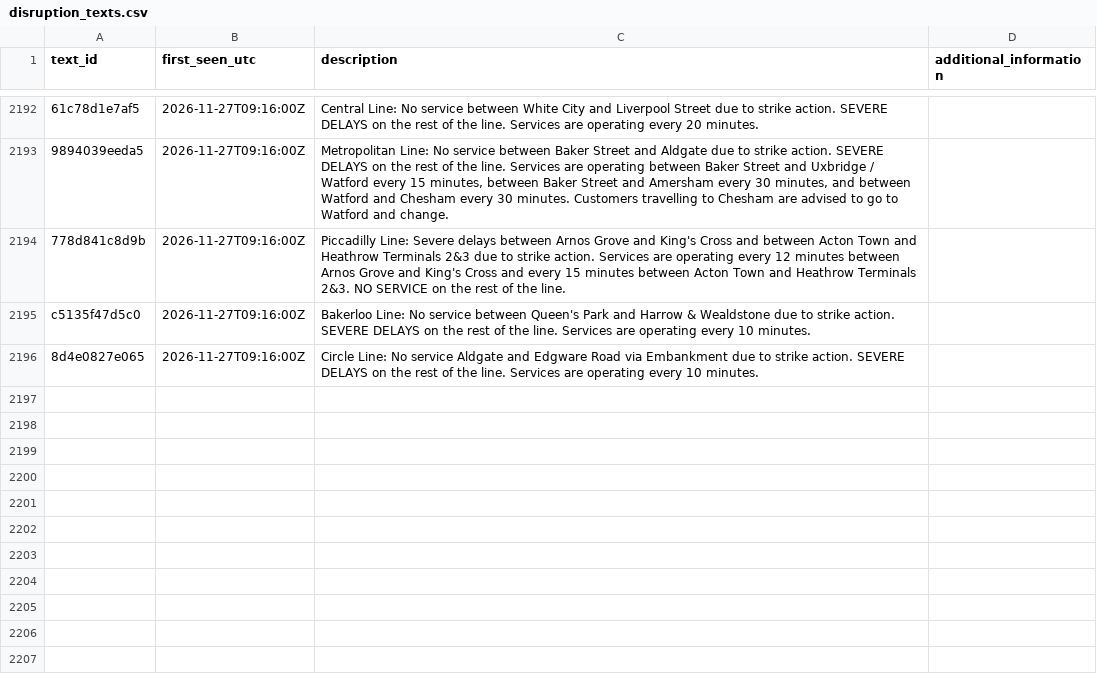
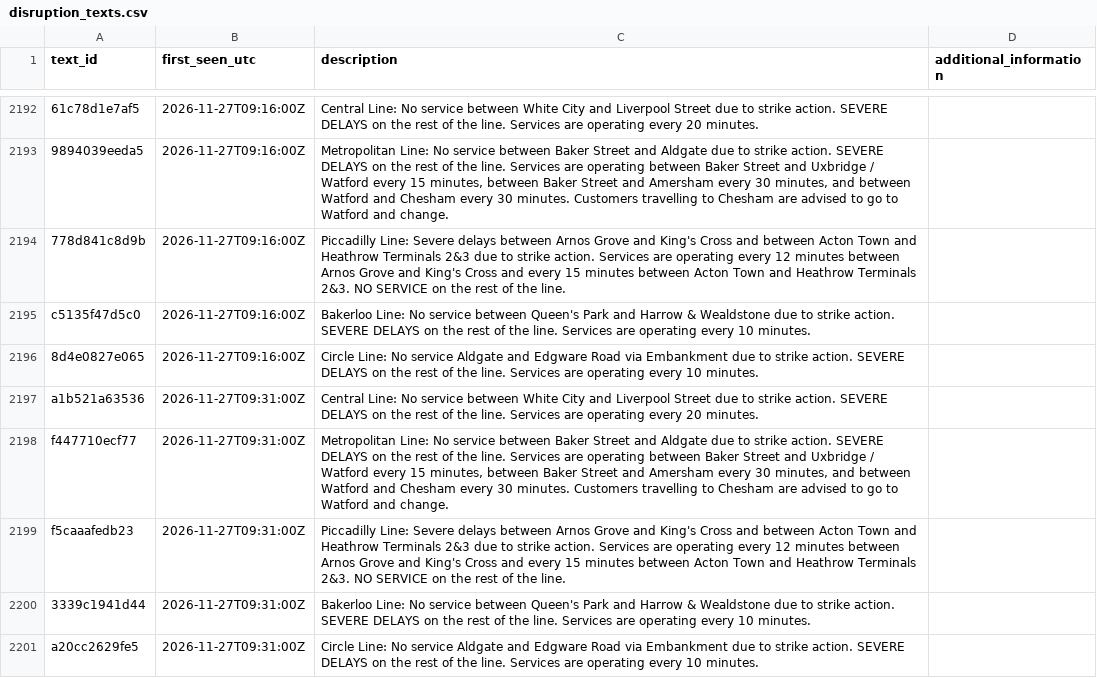
Before and after one commit to IbrahimJahwari/IbrahimJahwari.github.io, a CSV file: raw/reference/disruption_texts.csv, drawn as a sheet; only a part is shown, gaps mark what is left out; the diff names each change by its address in the sheet, - before the commit and + after, or states it on an @@ line.

```diff
--- a/raw/reference/disruption_texts.csv
+++ b/raw/reference/disruption_texts.csv
+row 2197: a1b521a63536 | 2026-11-27T09:31:00Z | Central Line: No service between White City and Liverpool Street due to strike action. SEVERE DELAYS on the rest of the line. Services are operating every 20 minutes.
+row 2198: f447710ecf77 | 2026-11-27T09:31:00Z | Metropolitan Line: No service between Baker Street and Aldgate due to strike action. SEVERE DELAYS on the rest of the line. Services are operating between Baker Street and Uxbridge / Watford every 15 minutes, between Baker Street and Amersham every 30 minutes, and between Watford and Chesham every 30 minutes. Customers travelling to Chesham are advised to go to Watford and change.
+row 2199: f5caaafedb23 | 2026-11-27T09:31:00Z | Piccadilly Line: Severe delays between Arnos Grove and King's Cross and between Acton Town and Heathrow Terminals 2&3 due to strike action. Services are operating every 12 minutes between Arnos Grove and King's Cross and every 15 minutes between Acton Town and Heathrow Terminals 2&3. NO SERVICE on the rest of the line.
+row 2200: 3339c1941d44 | 2026-11-27T09:31:00Z | Bakerloo Line: No service between Queen's Park and Harrow & Wealdstone due to strike action. SEVERE DELAYS on the rest of the line. Services are operating every 10 minutes.
+row 2201: a20cc2629fe5 | 2026-11-27T09:31:00Z | Circle Line: No service Aldgate and Edgware Road via Embankment due to strike action. SEVERE DELAYS on the rest of the line. Services are operating every 10 minutes.
```
Also changed, not shown: raw/2026-11-27/collection_log.csv, raw/2026-11-27/lifts.csv, 7 other files.
